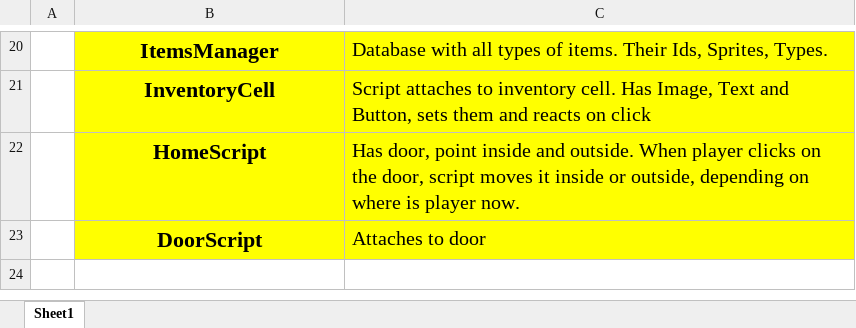
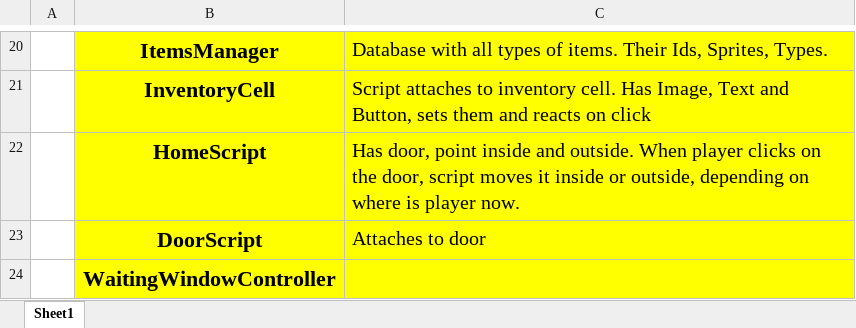
Before and after one commit to mikhail0090025/Call-of-the-Forest-Survival-Game, an Excel workbook: Assets/Project structure/MonoBehaviour scripts.xlsx, sheet Sheet1, drawn as a sheet; only a part is shown, gaps mark what is left out; values as stored, in another font and other column widths than the file's, no borders; the diff names each change by its address in the sheet, - before the commit and + after, or states it on an @@ line.

Commit message:
Waiting window

```diff
--- a/Assets/Project structure/MonoBehaviour scripts.xlsx (sheet Sheet1)
+++ b/Assets/Project structure/MonoBehaviour scripts.xlsx (sheet Sheet1)
+row 24:  | WaitingWindowController
```
Also changed, not shown: 10 other files.
